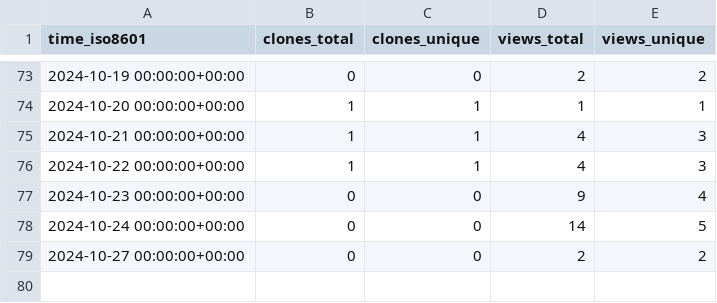
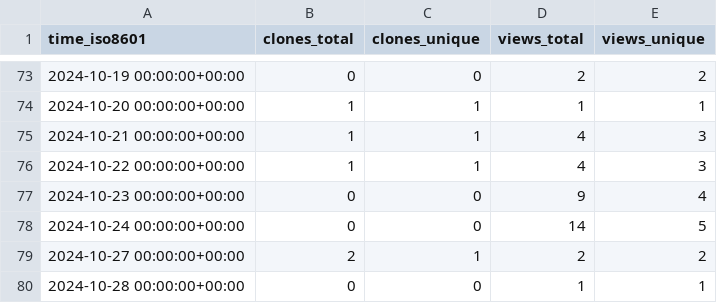
Before and after one commit to pwrliang/grpc-rdma, a CSV file: pwrliang/grpc-rdma/ghrs-data/views_clones_aggregate.csv, drawn as a sheet; only a part is shown, gaps mark what is left out.

```diff
--- a/pwrliang/grpc-rdma/ghrs-data/views_clones_aggregate.csv
+++ b/pwrliang/grpc-rdma/ghrs-data/views_clones_aggregate.csv
@@ -78,2 +78,3 @@ time_iso8601,clones_total,clones_unique,views_total,views_unique
 2024-10-24 00:00:00+00:00,0,0,14,5
-2024-10-27 00:00:00+00:00,0,0,2,2
+2024-10-27 00:00:00+00:00,2,1,2,2
+2024-10-28 00:00:00+00:00,0,0,1,1
```
Also changed, not shown: 1 other file.
